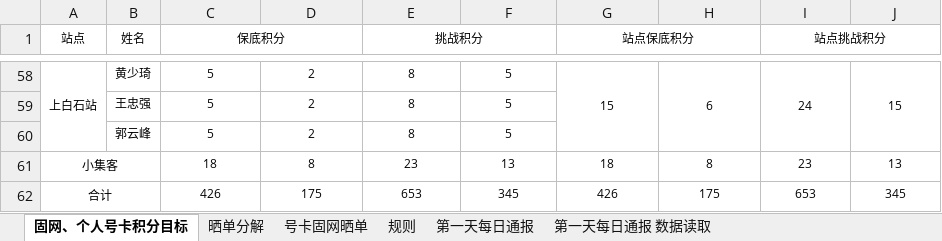
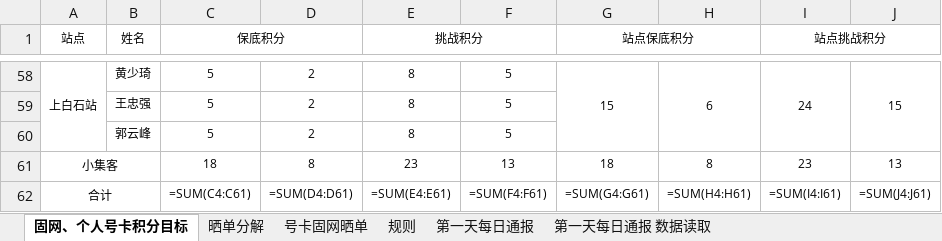
Before and after one commit to ZJY25/split_data, an Excel workbook: 自动化三月红.xlsx, sheet 固网、个人号卡积分目标, drawn as a sheet; only a part is shown, gaps mark what is left out; values as stored, in another font and other column widths than the file's, no borders; formulas without a stored value are shown as written; removed rows and columns are numbered as before the commit, all else as after; the diff names each change by its address in the sheet, - before the commit and + after, or states it on an @@ line.

```diff
--- a/自动化三月红.xlsx (sheet 固网、个人号卡积分目标)
+++ b/自动化三月红.xlsx (sheet 固网、个人号卡积分目标)
-row 62: 合计 |  | 426 | 175 | 653 | 345 | 426 | 175 | 653 | 345
+row 62: 合计 |  | =SUM(C4:C61) | =SUM(D4:D61) | =SUM(E4:E61) | =SUM(F4:F61) | =SUM(G4:G61) | =SUM(H4:H61) | =SUM(I4:I61) | =SUM(J4:J61)
```
Also changed, not shown: sheet 第一天每日通报, sheet 第一天每日通报 数据读取, sheet 号卡固网晒单, hidden cells, 5 other files.
